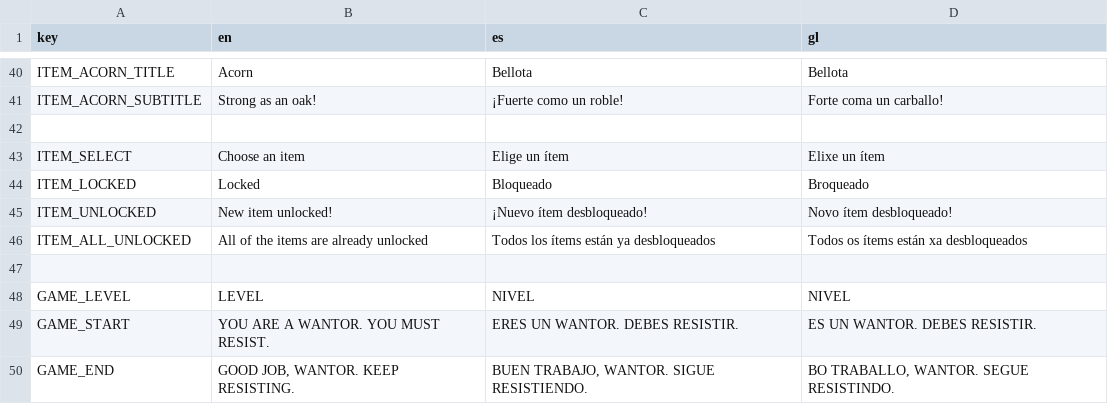
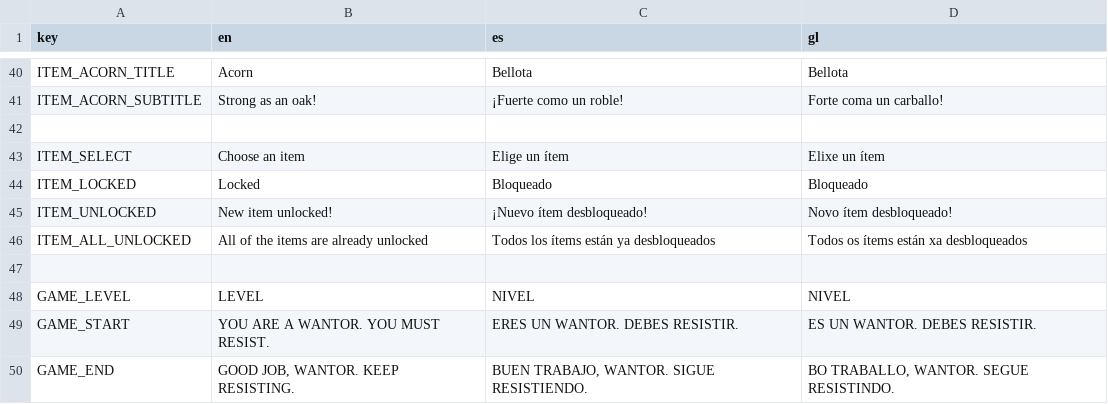
Before and after one commit to Javier-AN/wantors, a CSV file: assets/locales/translations.csv, drawn as a sheet; only a part is shown, gaps mark what is left out.

```diff
--- a/assets/locales/translations.csv
+++ b/assets/locales/translations.csv
@@ -43,3 +43,3 @@ ITEM_ACORN_SUBTITLE,Strong as an oak!,¡Fuerte como un roble!,Forte coma un carb
 ITEM_SELECT,Choose an item,Elige un ítem,Elixe un ítem
-ITEM_LOCKED,Locked,Bloqueado,Broqueado
+ITEM_LOCKED,Locked,Bloqueado,Bloqueado
 ITEM_UNLOCKED,New item unlocked!,¡Nuevo ítem desbloqueado!,Novo ítem desbloqueado!
```
Also changed, not shown: 27 other files.
